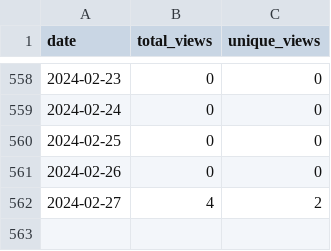
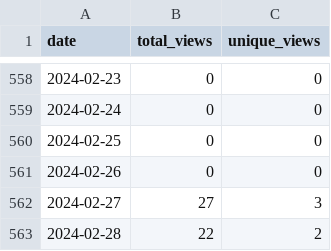
Before and after one commit to wumphlett/COMP-3500, a CSV file: .traffic/views.csv, drawn as a sheet; only a part is shown, gaps mark what is left out.

Commit message:
Updating repository traffic

```diff
--- a/.traffic/views.csv
+++ b/.traffic/views.csv
@@ -561,2 +561,3 @@ date,total_views,unique_views
 2024-02-26,0,0
-2024-02-27,4,2
+2024-02-27,27,3
+2024-02-28,22,2
```
Also changed, not shown: .traffic/clones.csv, 3 other files.
